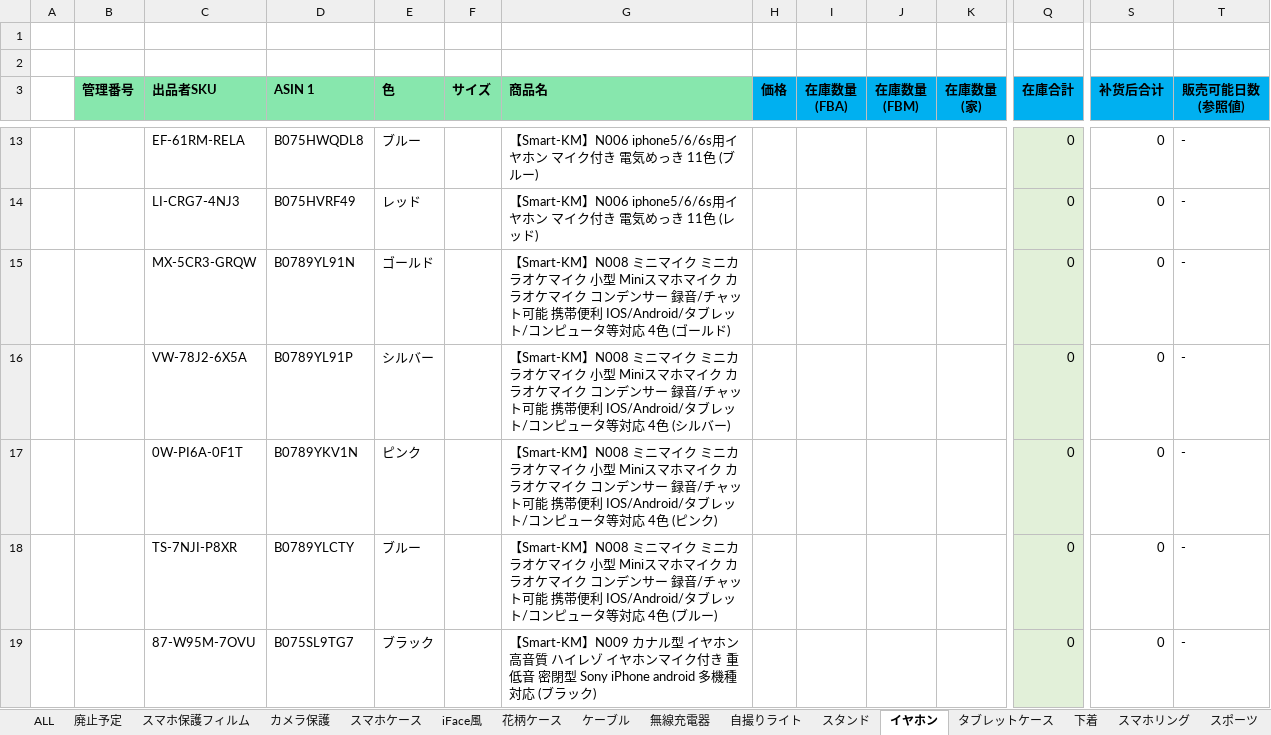
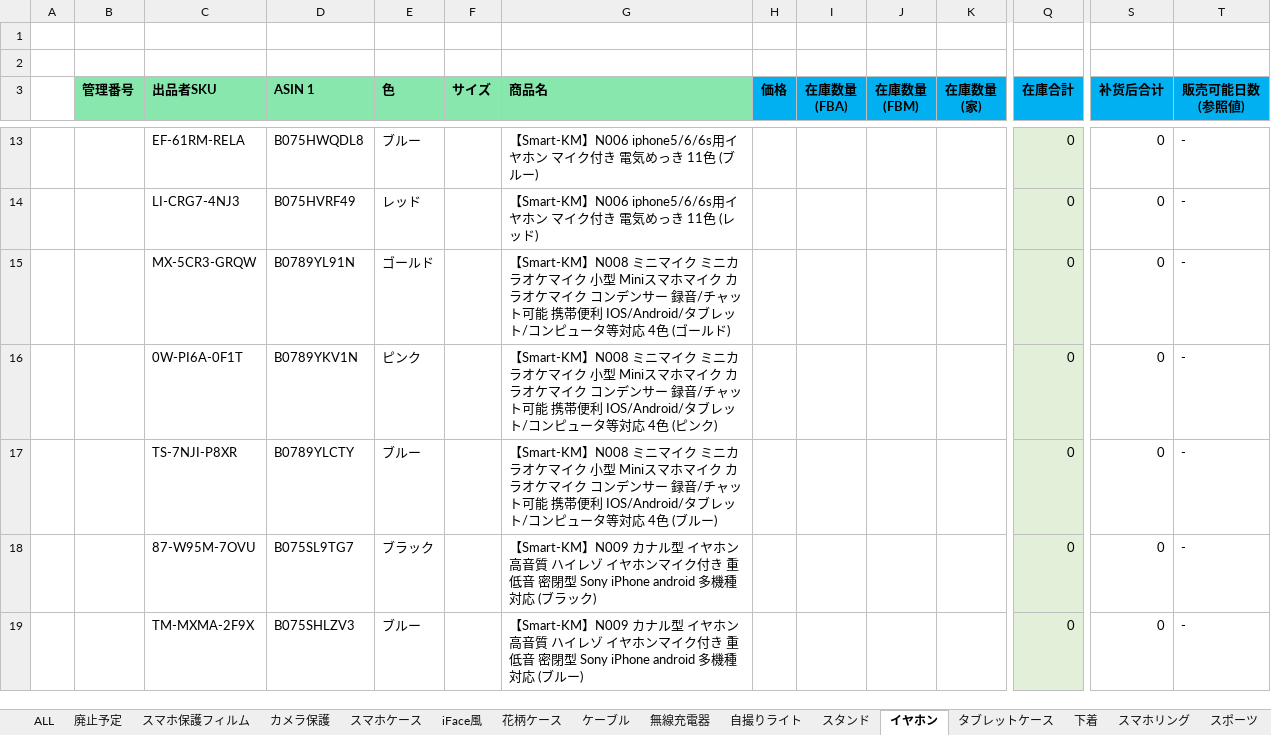
Before and after one commit to brussliu/smartinfo, an Excel workbook: WEB-INF/efw/storage/templates/output_stock_smartkm.xlsx, sheet イヤホン, drawn as a sheet; only a part is shown, gaps mark what is left out; the shorter side is filled out with more unchanged rows; values as stored, in another font and other column widths than the file's, no borders; conditional formats not drawn; rows hold the shown columns only; the diff names each change by its address in the sheet, - before the commit and + after, or states it on an @@ line.

```diff
--- a/WEB-INF/efw/storage/templates/output_stock_smartkm.xlsx (sheet イヤホン)
+++ b/WEB-INF/efw/storage/templates/output_stock_smartkm.xlsx (sheet イヤホン)
-row 16:  |  | VW-78J2-6X5A | B0789YL91P | シルバー |  | 【Smart-KM】N008 ミニマイク ミニカラオケマイク 小型 Miniスマホマイク カラオケマイク コンデンサー 録音/チャット可能 携帯便利 IOS/Android/タブレット/コンピュータ等対応 4色 (シルバー) |  |  |  |  | 0 | 0 | -
```
Also changed, not shown: sheet 花柄ケース, sheet iFace風, sheet ケーブル, sheet 下着, sheet カメラ保護, formulas that keep their value, WEB-INF/efw/storage/templates/print_templates.xlsx.
